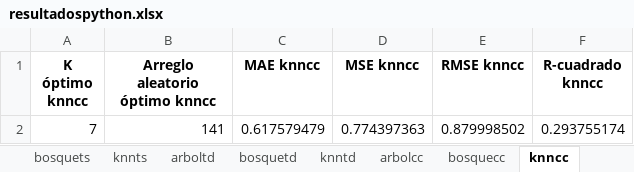
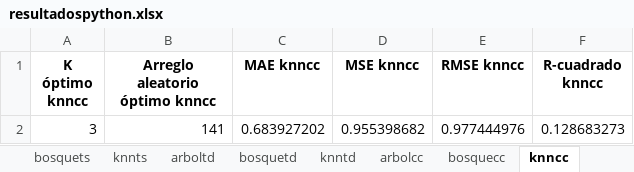
Before and after one commit to paco-da/utilidad_clinica_ml, an Excel workbook: resultadospython.xlsx, sheet knncc, drawn as a sheet; values as stored, in another font and other column widths than the file's, no borders; removed rows and columns are numbered as before the commit, all else as after; the diff names each change by its address in the sheet, - before the commit and + after, or states it on an @@ line.

```diff
--- a/resultadospython.xlsx (sheet knncc)
+++ b/resultadospython.xlsx (sheet knncc)
-row 2: 7 | 141 | 0.617579479 | 0.774397363 | 0.879998502 | 0.293755174
+row 2: 3 | 141 | 0.683927202 | 0.955398682 | 0.977444976 | 0.128683273
```
Also changed, not shown: sheet knnpp, sheet knntd, sheet arbolpp, sheet arboltd, sheet arbolcc, sheet bosquecc, 2 more sheets, datos.xlsx, 1 other file.
